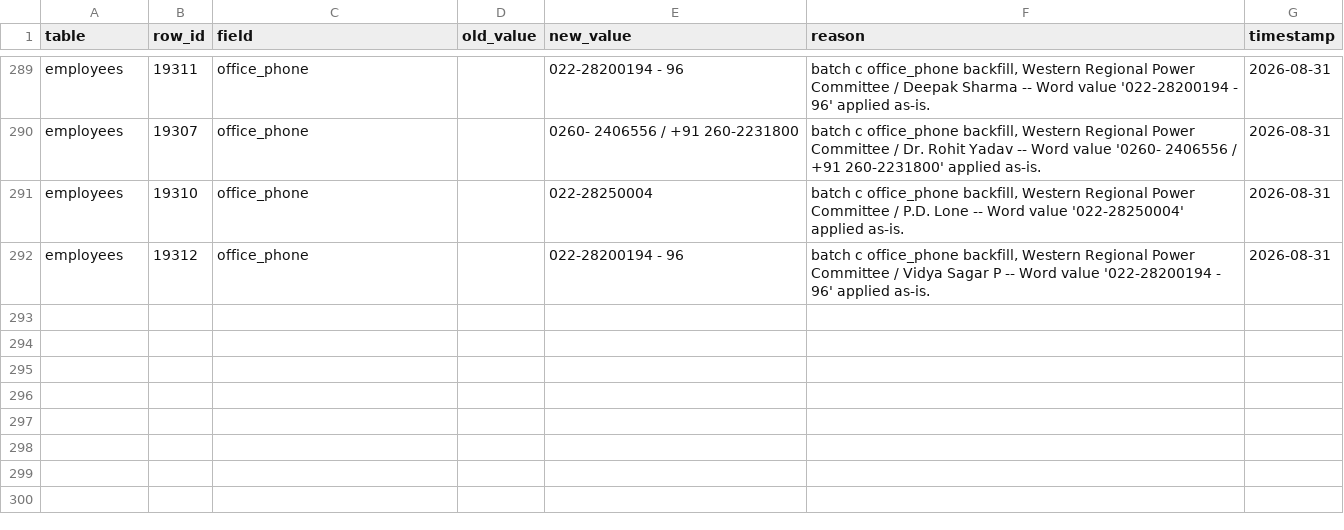
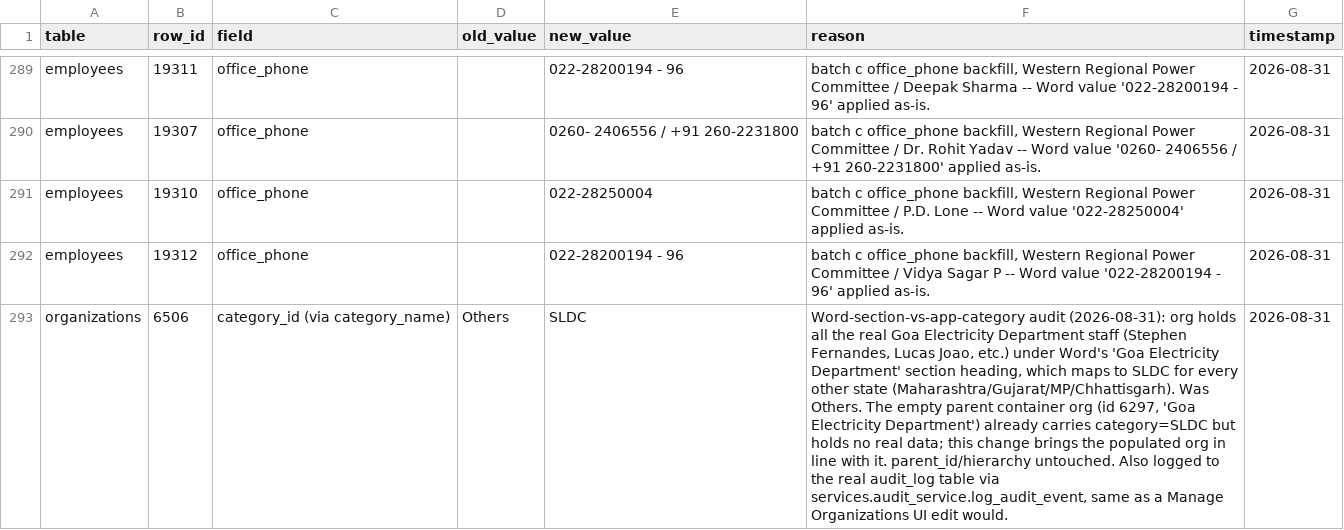
Before and after one commit to Sakshi528/WR-Telephone-Directory-, a CSV file: reports/session_changes_audit_20260831.csv, drawn as a sheet; only a part is shown, gaps mark what is left out; the diff names each change by its address in the sheet, - before the commit and + after, or states it on an @@ line.

```diff
--- a/reports/session_changes_audit_20260831.csv
+++ b/reports/session_changes_audit_20260831.csv
+row 293: organizations | 6506 | category_id (via category_name) | Others | SLDC | Word-section-vs-app-category audit (2026-08-31): org holds all the real Goa Electricity Department staff (Stephen Fernandes, Lucas Joao, etc.) under Word's 'Goa Electricity Department' section heading, which maps to SLDC for every other state (Maharashtra/Gujarat/MP/Chhattisgarh). Was Others. The empty parent container org (id 6297, 'Goa Electricity Department') already carries category=SLDC but holds no real data; this change brings the populated org in line with it. parent_id/hierarchy untouched. Also logged to the real audit_log table via services.audit_service.log_audit_event, same as a Manage Organizations UI edit would. | 2026-08-31
```
Also changed, not shown: 5 other files.
